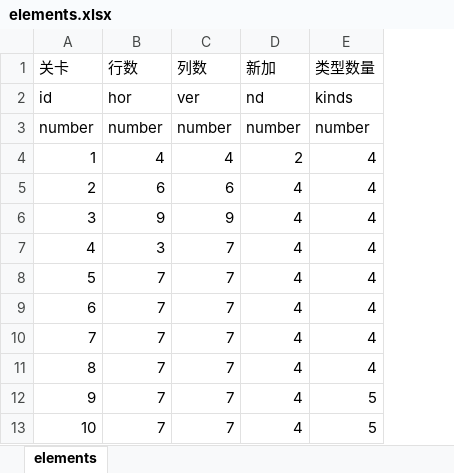
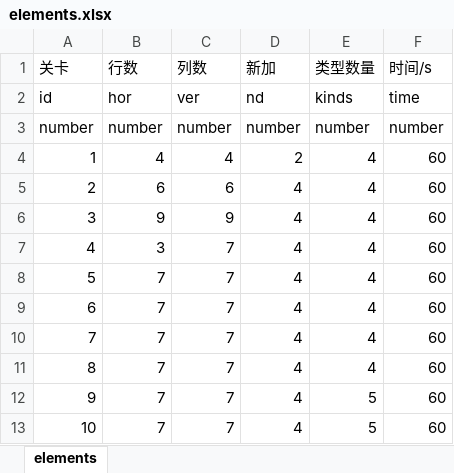
Before and after one commit to dreamsxin/cocos-creater3.0_Test, an Excel workbook: lianliankan/doc/elements.xlsx, sheet elements, drawn as a sheet; only a part is shown; values as stored, in another font and other column widths than the file's, no borders; the diff names each change by its address in the sheet, - before the commit and + after, or states it on an @@ line.

Commit message:
lianliankan process control

```diff
--- a/lianliankan/doc/elements.xlsx (sheet elements)
+++ b/lianliankan/doc/elements.xlsx (sheet elements)
+column F (时间/s), rows 2-13: time | number | 60 | 60 | 60 | 60 | 60 | 60 | 60 | 60 | 60 | 60
```
Also changed, not shown: 47 other files.
